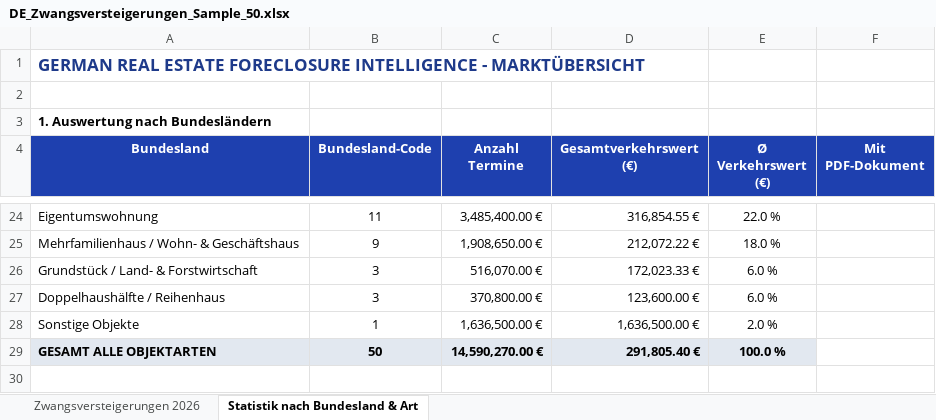
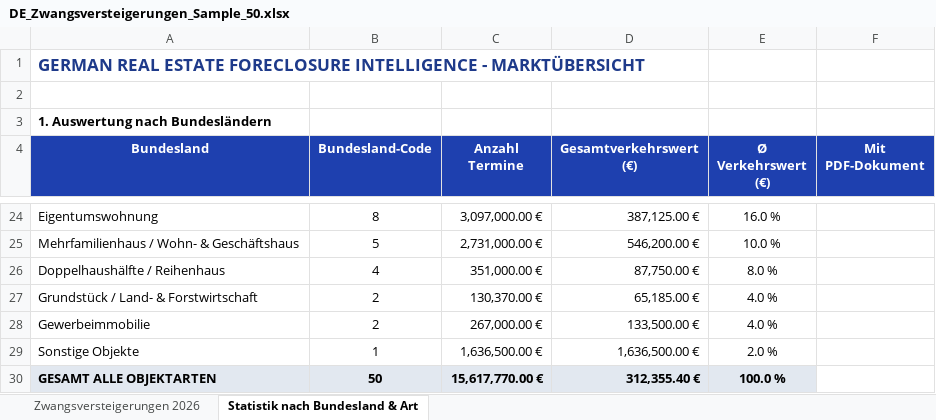
Before and after one commit to andregrunert-ctrl/german-b2b-data-suite, an Excel workbook: samples/DE_Zwangsversteigerungen_Sample_50.xlsx, sheet Statistik nach Bundesland & Art, drawn as a sheet; only a part is shown, gaps mark what is left out; values as stored, in another font and other column widths than the file's, no borders; removed rows and columns are numbered as before the commit, all else as after; the diff covers the shown part only; the diff names each change by its address in the sheet, - before the commit and + after, or states it on an @@ line.

```diff
--- a/samples/DE_Zwangsversteigerungen_Sample_50.xlsx (sheet Statistik nach Bundesland & Art)
+++ b/samples/DE_Zwangsversteigerungen_Sample_50.xlsx (sheet Statistik nach Bundesland & Art)
-B24 (Bundesland-Code): 11
+B24 (Bundesland-Code): 8
-C24 (Anzahl Termine): 3,485,400.00 €
+C24 (Anzahl Termine): 3,097,000.00 €
-D24 (Gesamtverkehrswert (€)): 316,854.55 €
+D24 (Gesamtverkehrswert (€)): 387,125.00 €
-E24 (Ø Verkehrswert (€)): 22.0 %
+E24 (Ø Verkehrswert (€)): 16.0 %
-B25 (Bundesland-Code): 9
+B25 (Bundesland-Code): 5
-C25 (Anzahl Termine): 1,908,650.00 €
+C25 (Anzahl Termine): 2,731,000.00 €
-D25 (Gesamtverkehrswert (€)): 212,072.22 €
+D25 (Gesamtverkehrswert (€)): 546,200.00 €
-E25 (Ø Verkehrswert (€)): 18.0 %
+E25 (Ø Verkehrswert (€)): 10.0 %
-row 26: Grundstück / Land- & Forstwirtschaft | 3 | 516,070.00 € | 172,023.33 € | 6.0 %
-B26 (Bundesland-Code): 3
+B26 (Bundesland-Code): 4
-C26 (Anzahl Termine): 370,800.00 €
+C26 (Anzahl Termine): 351,000.00 €
-D26 (Gesamtverkehrswert (€)): 123,600.00 €
+D26 (Gesamtverkehrswert (€)): 87,750.00 €
-E26 (Ø Verkehrswert (€)): 6.0 %
+E26 (Ø Verkehrswert (€)): 8.0 %
+row 27: Grundstück / Land- & Forstwirtschaft | 2 | 130,370.00 € | 65,185.00 € | 4.0 %
+row 28: Gewerbeimmobilie | 2 | 267,000.00 € | 133,500.00 € | 4.0 %
-C30 (Anzahl Termine): 14,590,270.00 €
+C30 (Anzahl Termine): 15,617,770.00 €
-D30 (Gesamtverkehrswert (€)): 291,805.40 €
+D30 (Gesamtverkehrswert (€)): 312,355.40 €
```
Also changed, not shown: 3 added rows, 3 removed rows and 26 edited cells elsewhere in this sheet, sheet Zwangsversteigerungen 2026, 14 other files.
